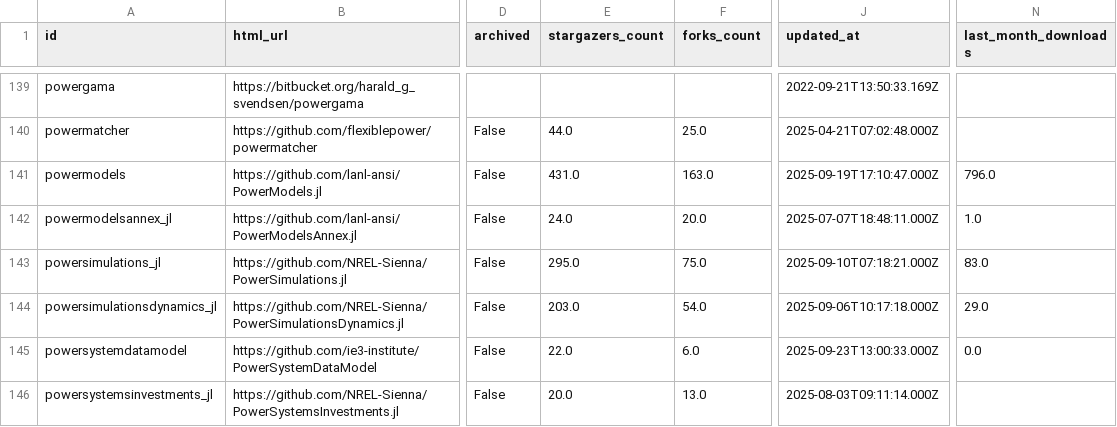
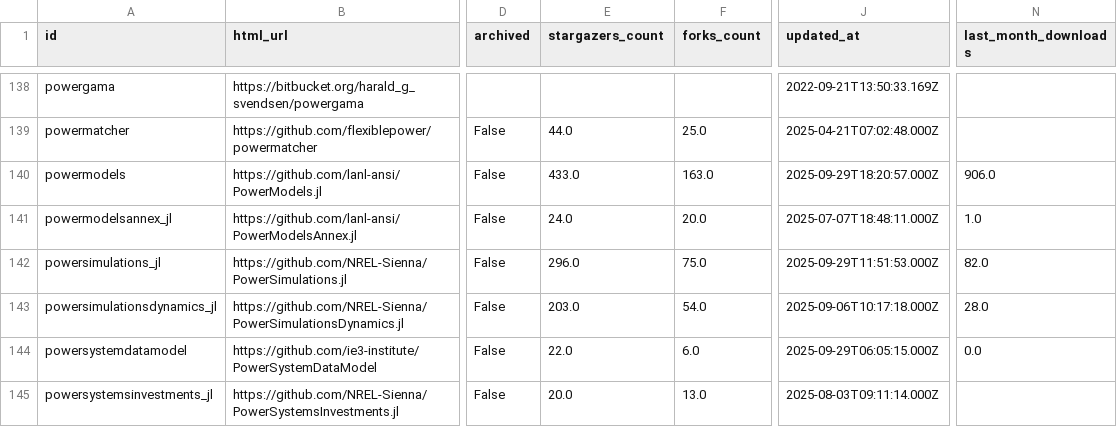
Before and after one commit to gincrement/open-esm-analysis, a CSV file: inventory/output/stats.csv, drawn as a sheet; only a part is shown, gaps mark what is left out; addresses are those after the commit; the diff covers the shown part only; the diff names each change by its address in the sheet, - before the commit and + after, or states it on an @@ line.

```diff
--- a/inventory/output/stats.csv
+++ b/inventory/output/stats.csv
-E140 (stargazers_count): 431.0
+E140 (stargazers_count): 433.0
-J140 (updated_at): 2025-09-19T17:10:47.000Z
+J140 (updated_at): 2025-09-29T18:20:57.000Z
-N140 (last_month_downloads): 796.0
+N140 (last_month_downloads): 906.0
-E142 (stargazers_count): 295.0
+E142 (stargazers_count): 296.0
-J142 (updated_at): 2025-09-10T07:18:21.000Z
+J142 (updated_at): 2025-09-29T11:51:53.000Z
-N142 (last_month_downloads): 83.0
+N142 (last_month_downloads): 82.0
-N143 (last_month_downloads): 29.0
+N143 (last_month_downloads): 28.0
-J144 (updated_at): 2025-09-23T13:00:33.000Z
+J144 (updated_at): 2025-09-29T06:05:15.000Z
```
Also changed, not shown: 2 added rows, 2 removed rows and 124 edited cells elsewhere in this file, inventory/output/filtered.csv, inventory/output/tools.csv, 5 other files.
